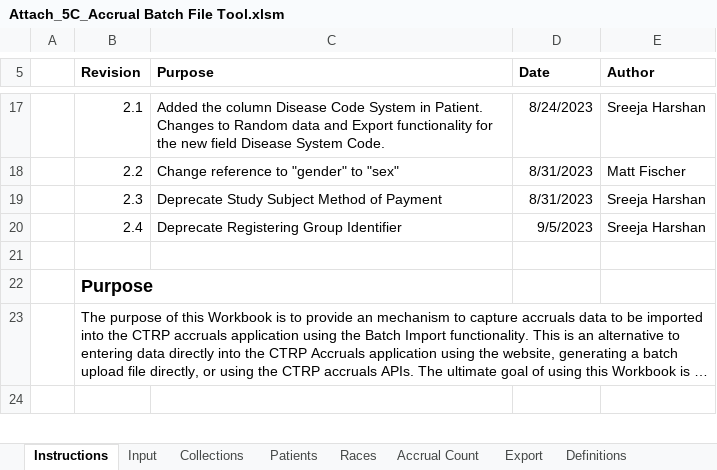
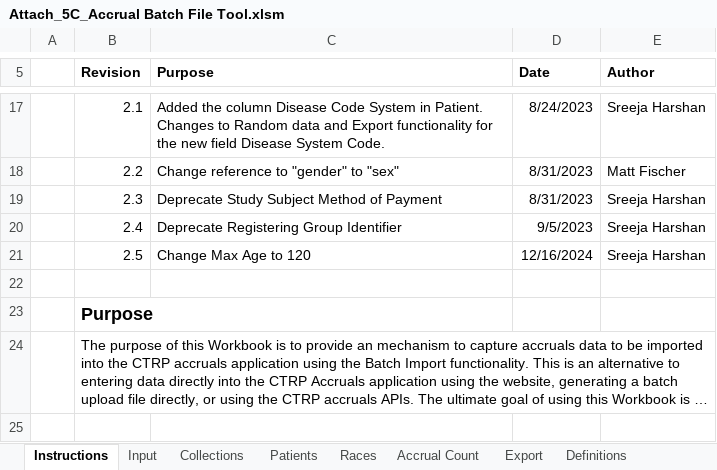
Before and after one commit to NCI-CTRP/ctrp_docs, an Excel workbook: Attach_5C_Accrual Batch File Tool.xlsm, sheet Instructions, drawn as a sheet; only a part is shown, gaps mark what is left out; long unchanged cells end in …; values as stored, in another font and other column widths than the file's, no borders; charts and pictures not drawn; the diff names each change by its address in the sheet, - before the commit and + after, or states it on an @@ line.

```diff
--- a/Attach_5C_Accrual Batch File Tool.xlsm (sheet Instructions)
+++ b/Attach_5C_Accrual Batch File Tool.xlsm (sheet Instructions)
+row 21:  | 2.5 | Change Max Age to 120 | 12/16/2024 | Sreeja Harshan
```
Also changed, not shown: sheet Definitions, sheet Input, shared/Attach_5C_Accrual Batch File Tool.xlsm.
